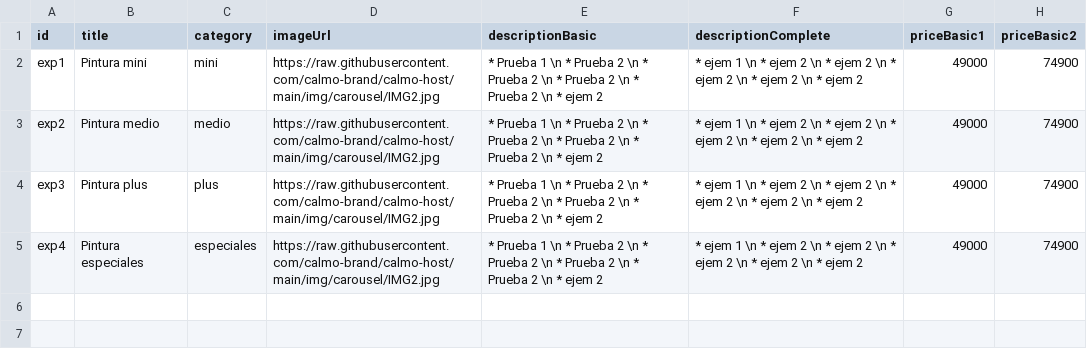
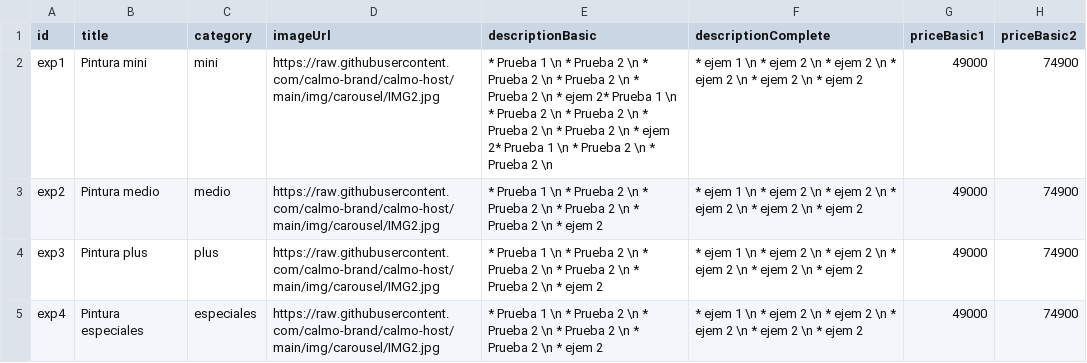
Before and after one commit to calmo-brand/calmo-host, a CSV file: catalog/experiences/data-experiences.csv, drawn as a sheet; only a part is shown; the diff names each change by its address in the sheet, - before the commit and + after, or states it on an @@ line.

Commit message:
Update data-experiences.csv

```diff
--- a/catalog/experiences/data-experiences.csv
+++ b/catalog/experiences/data-experiences.csv
-E2 (descriptionBasic): …* ejem 2
+E2 (descriptionBasic): …* ejem 2* Prueba 1 \n * Prueba 2 \n * Prueba 2 \n * Prueba 2 \n * Prueba 2 \n * ejem 2* Prueba 1 \n * Prueba 2 \n * Prueba 2 \n
```
